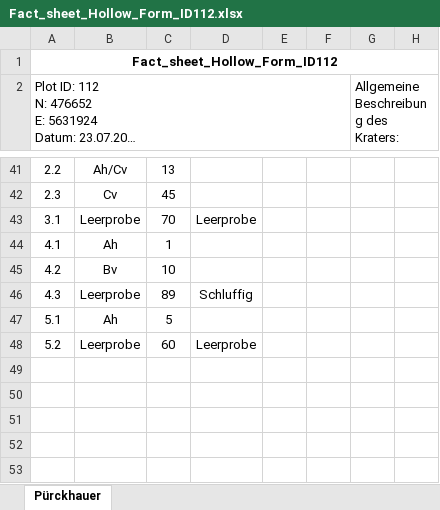
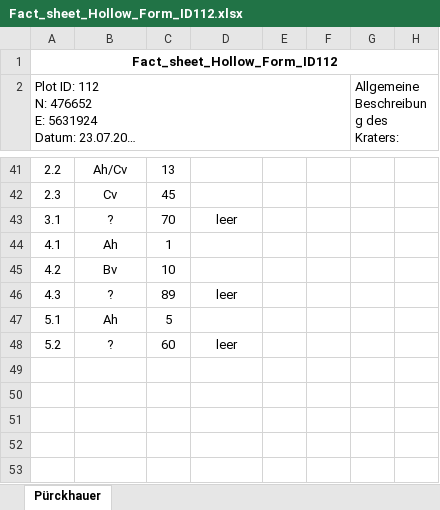
Before and after one commit to keltoskytoi/Envimaster-Geomorph, an Excel workbook: doc/Aufnahmen/Fact_sheet_Hollow_Form_ID112.xlsx, sheet Pürckhauer, drawn as a sheet; only a part is shown, gaps mark what is left out; long unchanged cells end in …; values as stored, in another font and other column widths than the file's, no borders; charts and pictures not drawn; the diff names each change by its address in the sheet, - before the commit and + after, or states it on an @@ line.

```diff
--- a/doc/Aufnahmen/Fact_sheet_Hollow_Form_ID112.xlsx (sheet Pürckhauer)
+++ b/doc/Aufnahmen/Fact_sheet_Hollow_Form_ID112.xlsx (sheet Pürckhauer)
-B43: Leerprobe
+B43: ?
-D43: Leerprobe
+D43: leer
-B46: Leerprobe
+B46: ?
-D46: Schluffig
+D46: leer
-B48: Leerprobe
+B48: ?
-D48: Leerprobe
+D48: leer
```
Also changed, not shown: doc/Aufnahmen/Fact_sheet_Hollow_Form_ID116.xlsx, doc/Aufnahmen/Fact_sheet_Hollow_Form_ID138.xlsx, 12 other files.
